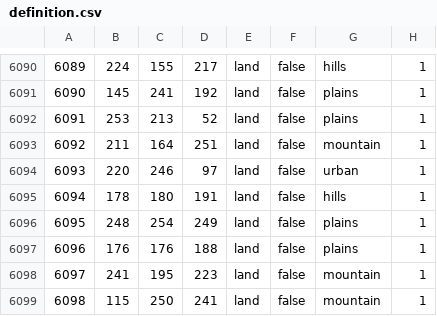
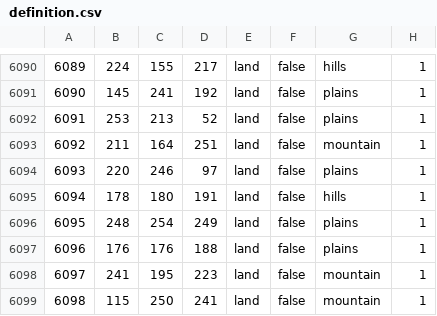
Before and after one commit to CommonAnts/HOI4BAMap, a CSV file: map/definition.csv, drawn as a sheet; only a part is shown, gaps mark what is left out; the diff covers the shown part only.

```diff
--- a/map/definition.csv
+++ b/map/definition.csv
@@ -6093,3 +6093,3 @@
 6092;211;164;251;land;false;mountain;1
-6093;220;246;97;land;false;urban;1
+6093;220;246;97;land;false;plains;1
 6094;178;180;191;land;false;hills;1
```
Also changed, not shown: 5 edited cells elsewhere in this file, 10 other files.
